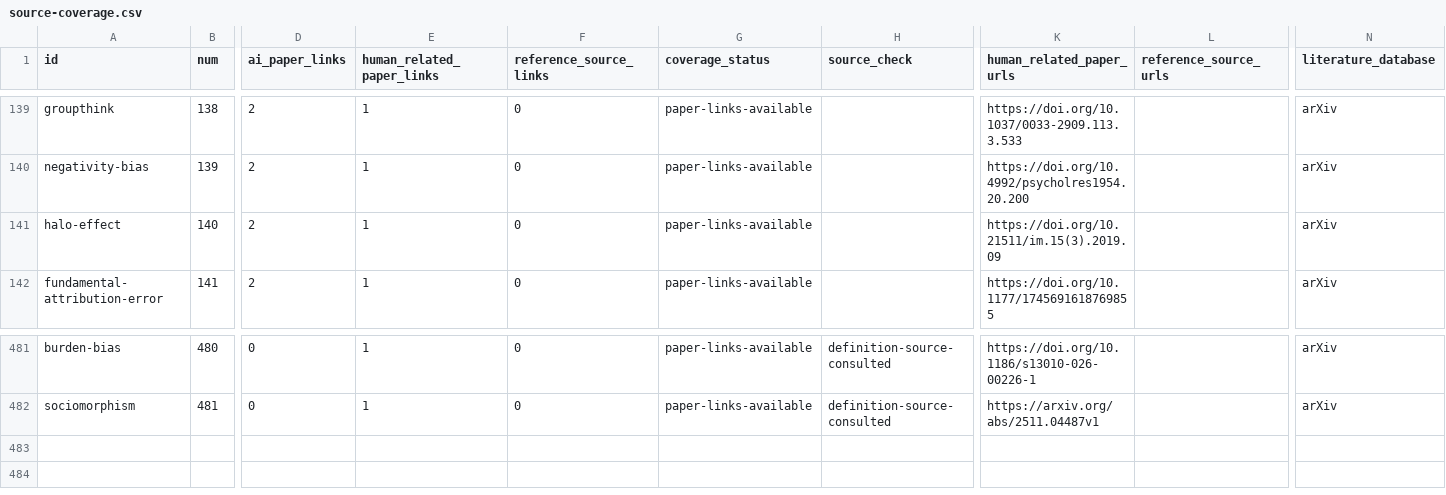
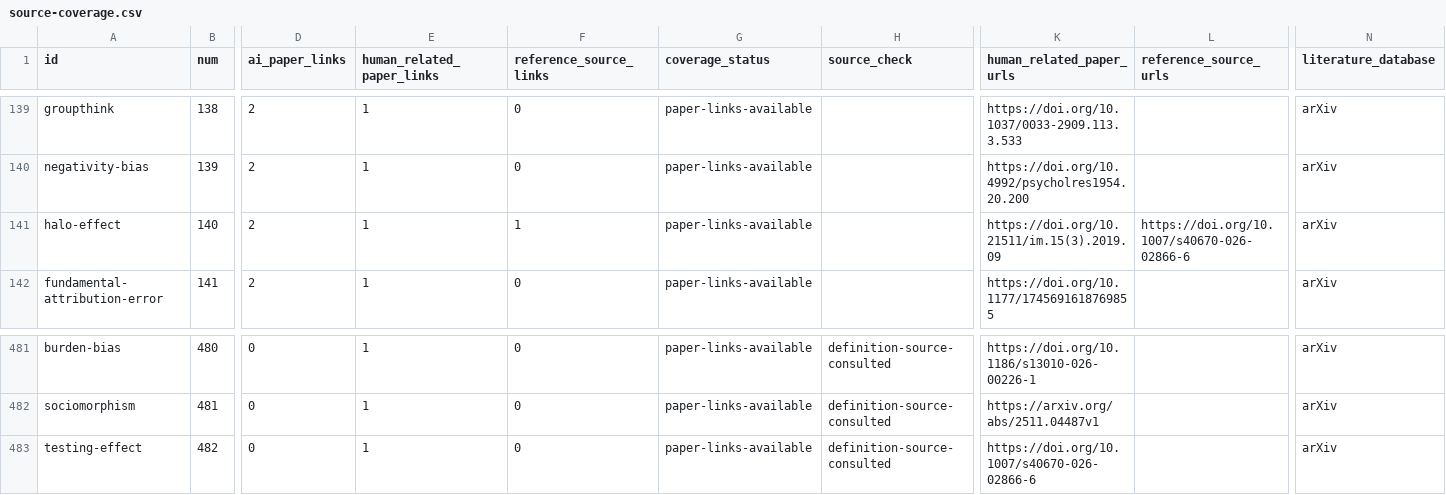
Before and after one commit to danlex/ethicalhive, a CSV file: docs/source-coverage.csv, drawn as a sheet; only a part is shown, gaps mark what is left out; rows hold the shown columns only; the diff names each change by its address in the sheet, - before the commit and + after, or states it on an @@ line.

Commit message:
PDF 0058: add testing effect and qualify source-label evaluation evidence

```diff
--- a/docs/source-coverage.csv
+++ b/docs/source-coverage.csv
-F141 (reference_source_links): 0
+F141 (reference_source_links): 1
-L141 (reference_source_urls): (empty)
+L141 (reference_source_urls): https://doi.org/10.1007/s40670-026-02866-6
+row 483: testing-effect | 482 | 0 | 1 | 0 | paper-links-available | definition-source-consulted | https://doi.org/10.1007/s40670-026-02866-6 |  | arXiv
```
Also changed, not shown: 14 other files.
